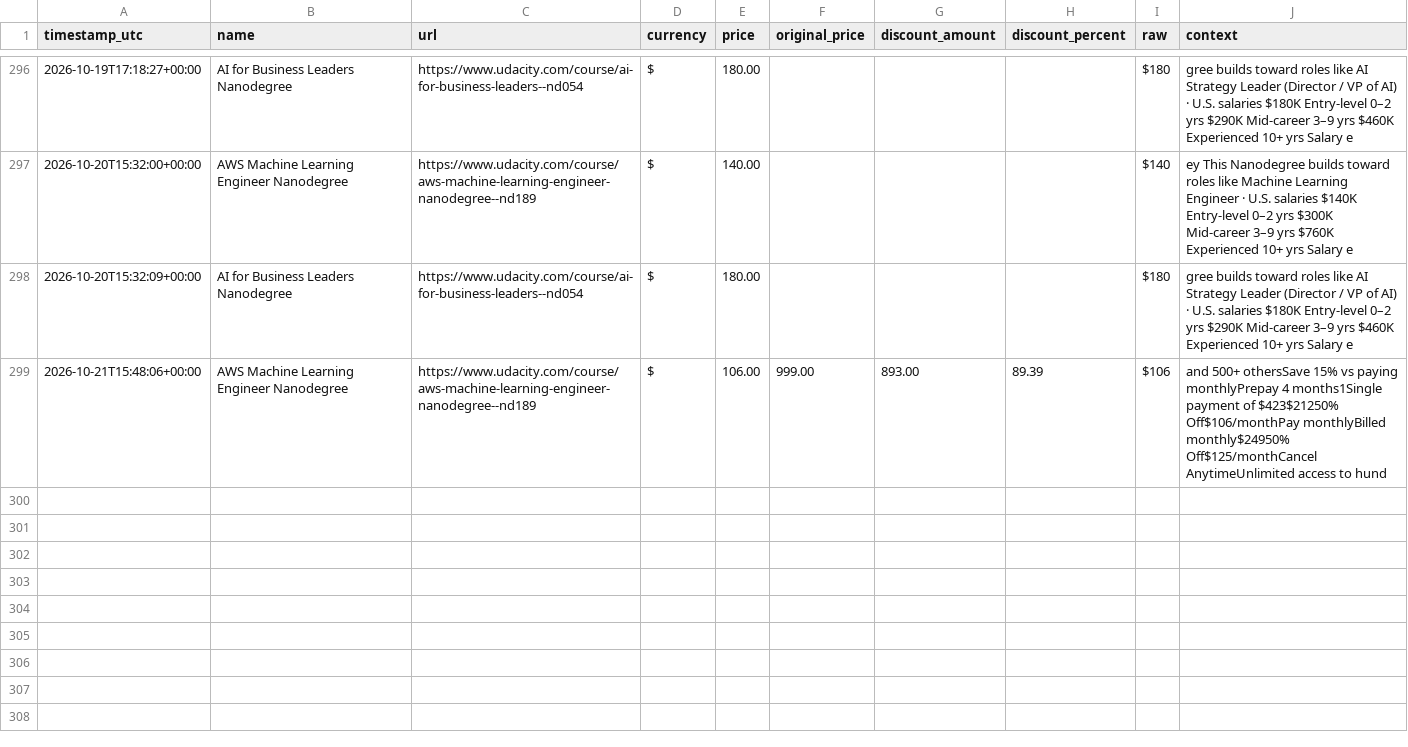
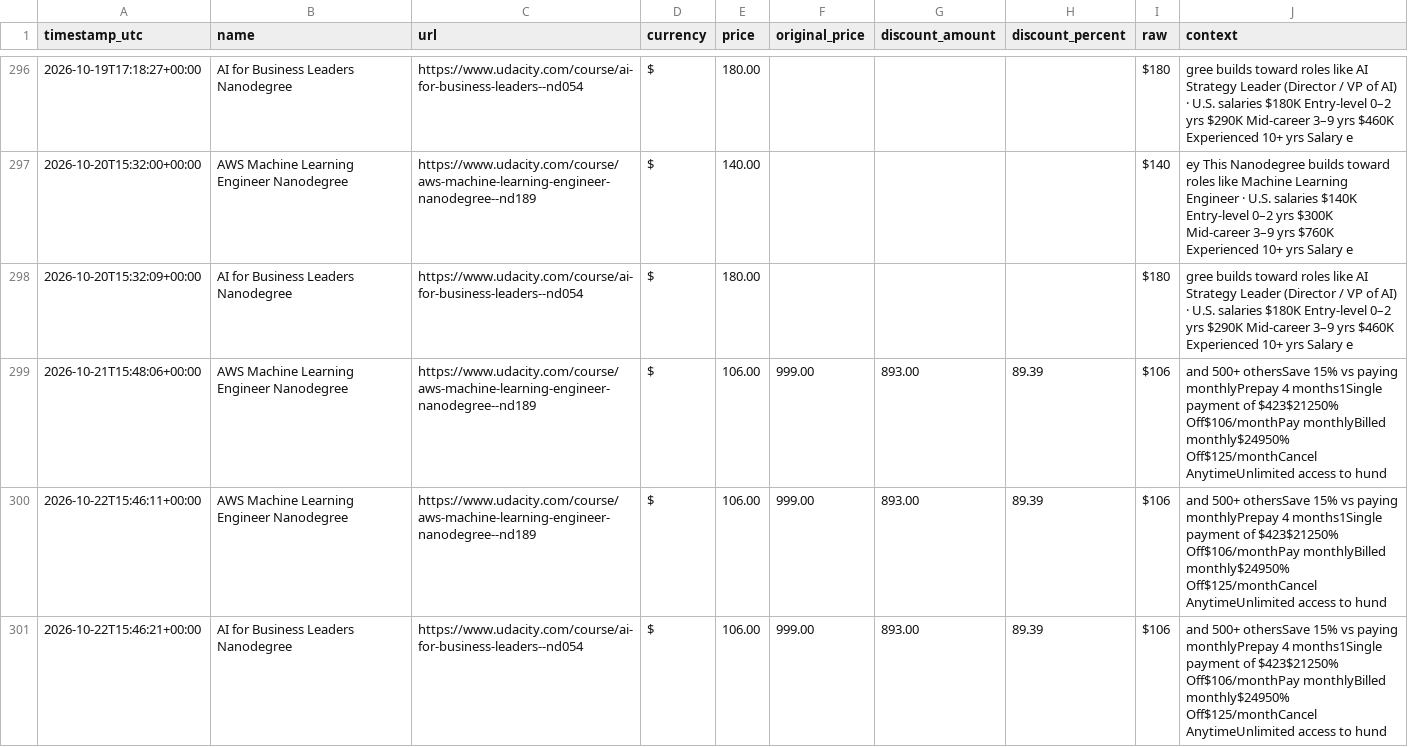
Before and after one commit to Lucs1590/brito-alerts, a CSV file: data/udacity_prices.csv, drawn as a sheet; only a part is shown, gaps mark what is left out; the diff names each change by its address in the sheet, - before the commit and + after, or states it on an @@ line.

```diff
--- a/data/udacity_prices.csv
+++ b/data/udacity_prices.csv
+row 300: 2026-10-22T15:46:11+00:00 | AWS Machine Learning Engineer Nanodegree | https://www.udacity.com/course/aws-machine-learning-engineer-nanodegree--nd189 | $ | 106.00 | 999.00 | 893.00 | 89.39 | $106 | and 500+ othersSave 15% vs paying monthlyPrepay 4 months1Single payment of $423$21250% Off$106/monthPay monthlyBilled monthly$24950% Off$125/monthCancel AnytimeUnlimited access to hund
+row 301: 2026-10-22T15:46:21+00:00 | AI for Business Leaders Nanodegree | https://www.udacity.com/course/ai-for-business-leaders--nd054 | $ | 106.00 | 999.00 | 893.00 | 89.39 | $106 | and 500+ othersSave 15% vs paying monthlyPrepay 4 months1Single payment of $423$21250% Off$106/monthPay monthlyBilled monthly$24950% Off$125/monthCancel AnytimeUnlimited access to hund
```
